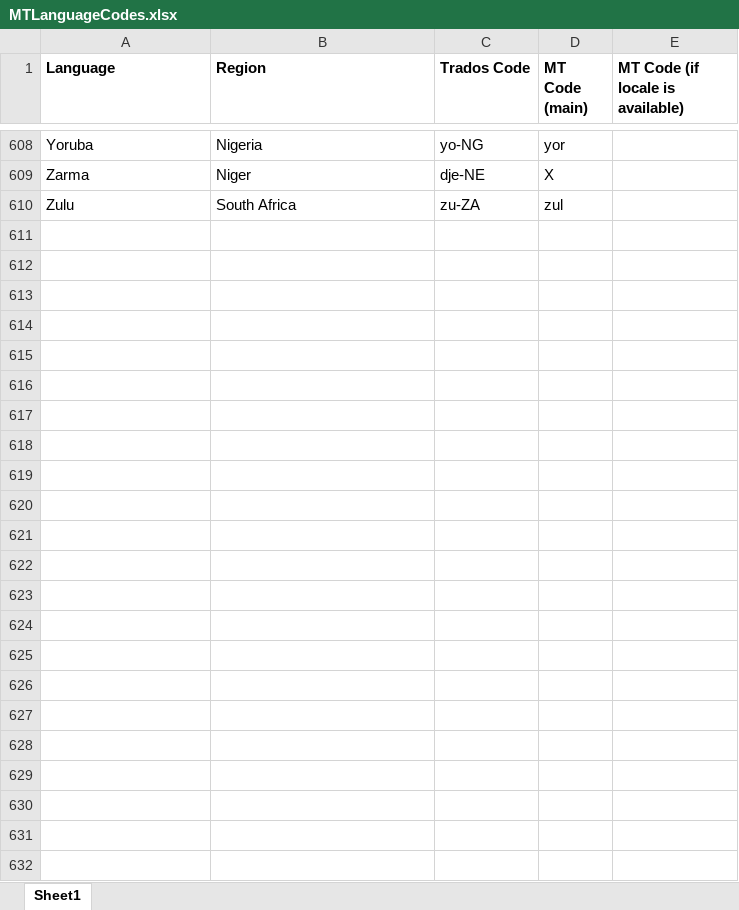
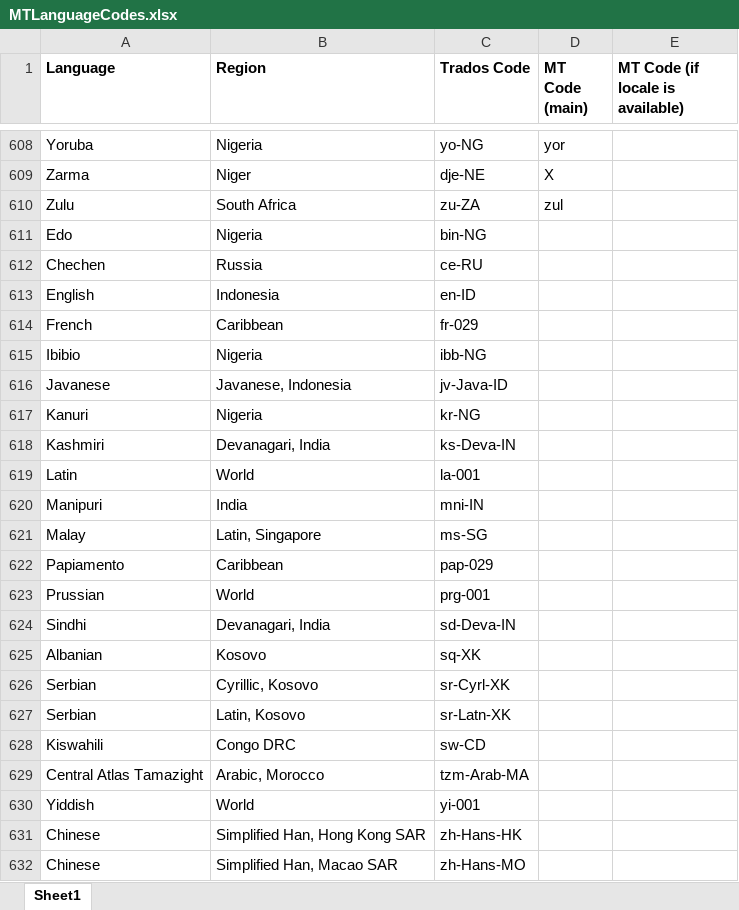
Before and after one commit to RWS/Sdl-Community, an Excel workbook: Be GlobalV4 Translation Provider/Sdl.Community.BeGlobalV4.Provider/Resources/MTLanguageCodes.xlsx, sheet Sheet1, drawn as a sheet; only a part is shown, gaps mark what is left out; values as stored, in another font and other column widths than the file's, no borders; the diff names each change by its address in the sheet, - before the commit and + after, or states it on an @@ line.

Commit message:
Update logic to read info from excel based on existing Studio languages

```diff
--- a/Be GlobalV4 Translation Provider/Sdl.Community.BeGlobalV4.Provider/Resources/MTLanguageCodes.xlsx (sheet Sheet1)
+++ b/Be GlobalV4 Translation Provider/Sdl.Community.BeGlobalV4.Provider/Resources/MTLanguageCodes.xlsx (sheet Sheet1)
+row 611: Edo | Nigeria | bin-NG
+row 612: Chechen | Russia | ce-RU
+row 613: English | Indonesia | en-ID
+row 614: French | Caribbean | fr-029
+row 615: Ibibio | Nigeria | ibb-NG
+row 616: Javanese | Javanese, Indonesia | jv-Java-ID
+row 617: Kanuri | Nigeria | kr-NG
+row 618: Kashmiri | Devanagari, India | ks-Deva-IN
+row 619: Latin | World | la-001
+row 620: Manipuri | India | mni-IN
+row 621: Malay | Latin, Singapore | ms-SG
+row 622: Papiamento | Caribbean | pap-029
+row 623: Prussian | World | prg-001
+row 624: Sindhi | Devanagari, India | sd-Deva-IN
+row 625: Albanian | Kosovo | sq-XK
+row 626: Serbian | Cyrillic, Kosovo | sr-Cyrl-XK
+row 627: Serbian | Latin, Kosovo | sr-Latn-XK
+row 628: Kiswahili | Congo DRC | sw-CD
+row 629: Central Atlas Tamazight | Arabic, Morocco | tzm-Arab-MA
+row 630: Yiddish | World | yi-001
+row 631: Chinese | Simplified Han, Hong Kong SAR | zh-Hans-HK
+row 632: Chinese | Simplified Han, Macao SAR | zh-Hans-MO
```
Also changed, not shown: 4 other files.
